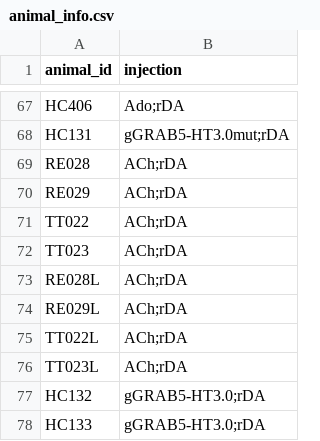
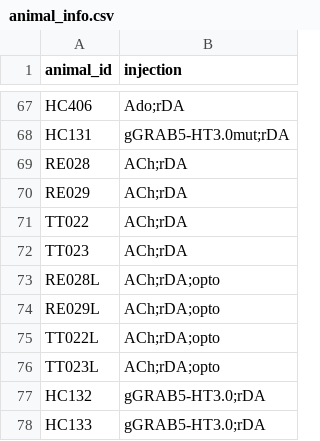
Before and after one commit to Magill-ASAP-team/trialexp, a CSV file: params/animal_info.csv, drawn as a sheet; only a part is shown, gaps mark what is left out.

Commit message:
add new animal config

```diff
--- a/params/animal_info.csv
+++ b/params/animal_info.csv
@@ -72,6 +72,6 @@ TT022,ACh;rDA
 TT023,ACh;rDA
-RE028L,ACh;rDA
-RE029L,ACh;rDA
-TT022L,ACh;rDA
-TT023L,ACh;rDA
+RE028L,ACh;rDA;opto
+RE029L,ACh;rDA;opto
+TT022L,ACh;rDA;opto
+TT023L,ACh;rDA;opto
 HC132,gGRAB5-HT3.0;rDA
```
Also changed, not shown: 2 other files.
